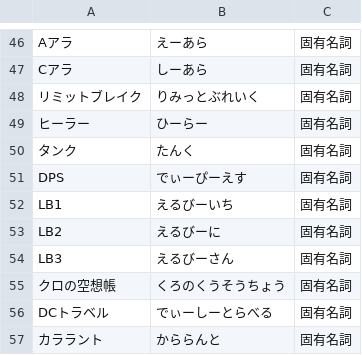
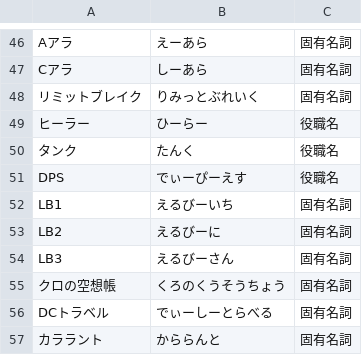
Before and after one commit to Philmist/AmiVoiceUserDic, a TSV file: dict/ff14/ff14.tsv, drawn as a sheet; only a part is shown, gaps mark what is left out.

```diff
--- a/dict/ff14/ff14.tsv
+++ b/dict/ff14/ff14.tsv
@@ -48,5 +48,5 @@ Cアラ	しーあら	固有名詞
 リミットブレイク	りみっとぶれいく	固有名詞
-ヒーラー	ひーらー	固有名詞
-タンク	たんく	固有名詞
-DPS	でぃーぴーえす	固有名詞
+ヒーラー	ひーらー	役職名
+タンク	たんく	役職名
+DPS	でぃーぴーえす	役職名
 LB1	えるびーいち	固有名詞
```
Also changed, not shown: 1 other file.
